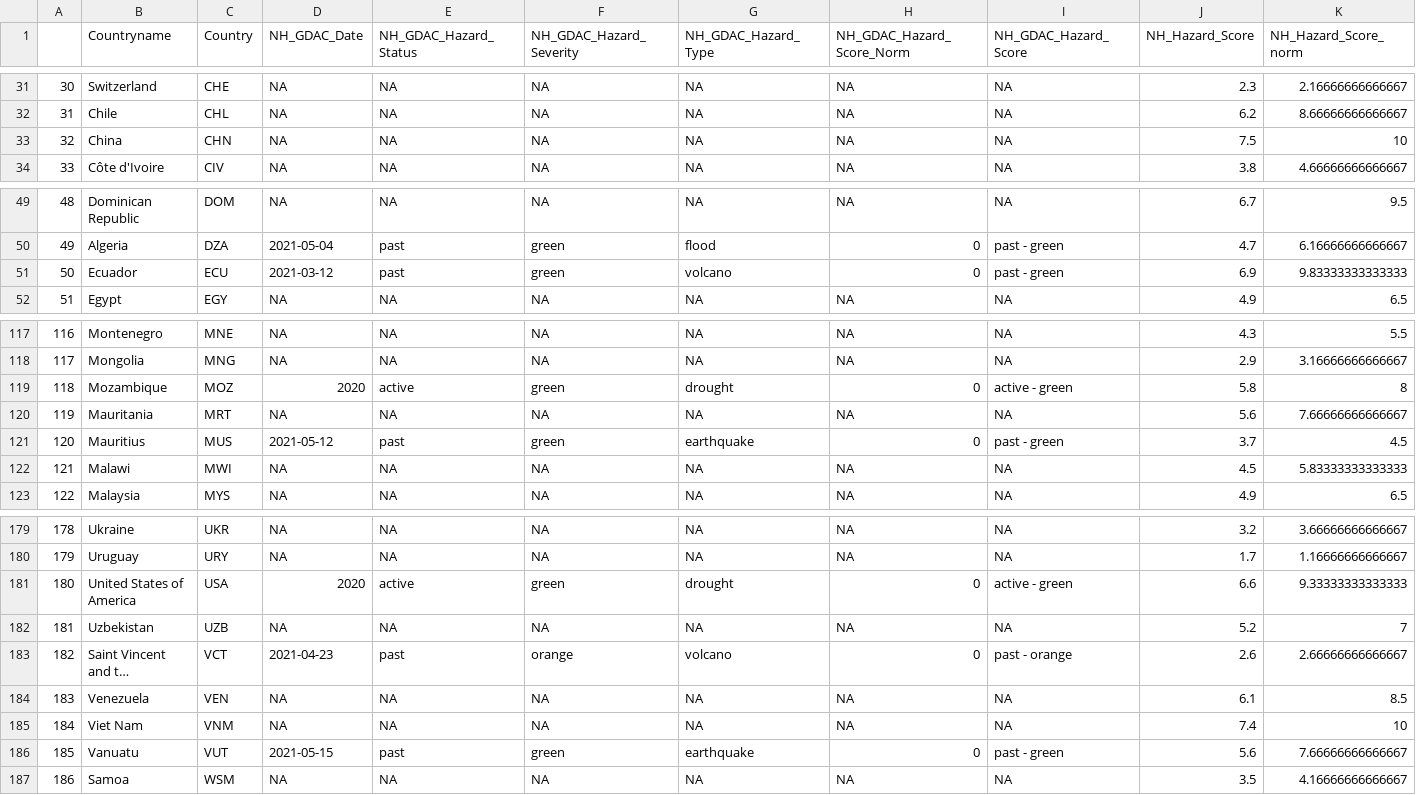
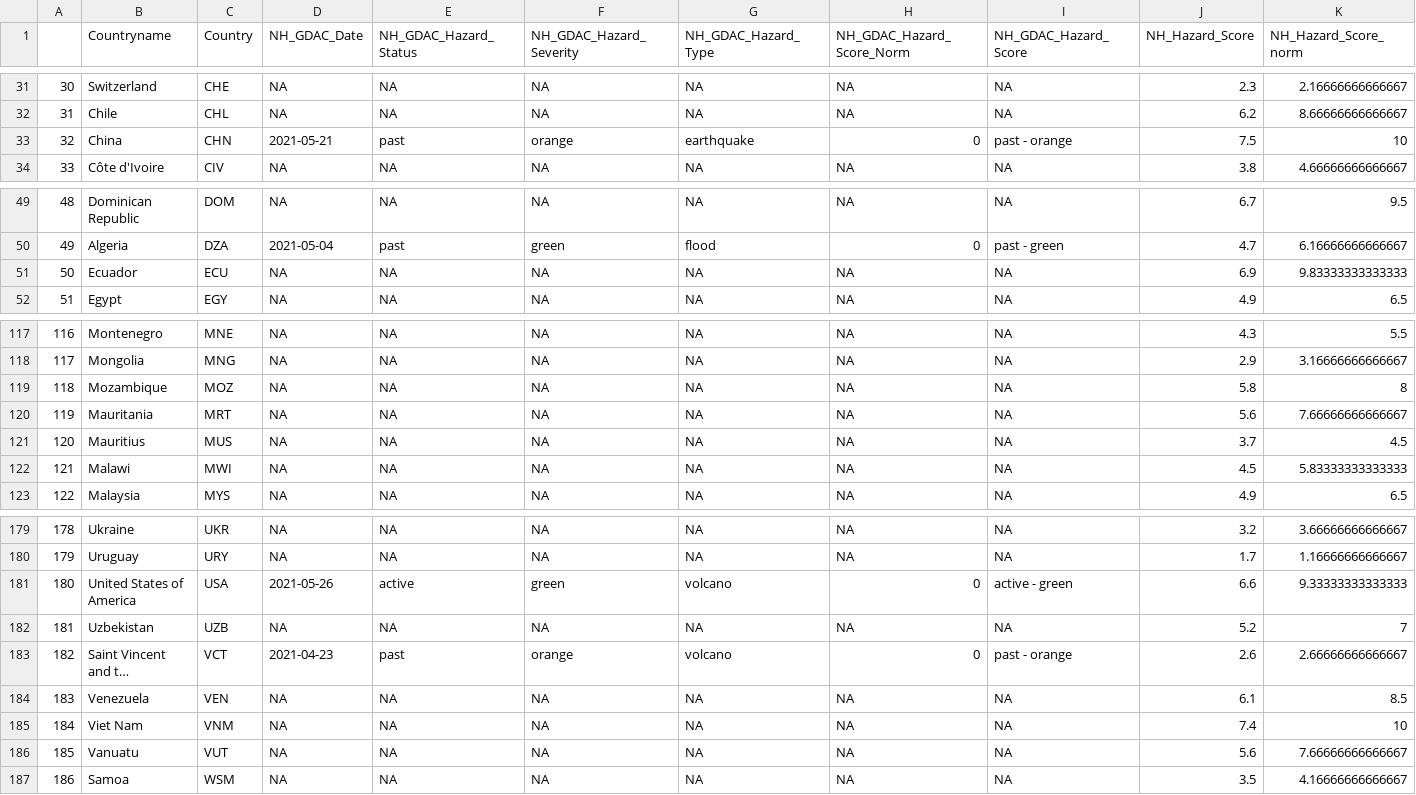
Before and after one commit to ljonestz/compoundriskdata, a CSV file: Risk_sheets/Naturalhazards.csv, drawn as a sheet; only a part is shown, gaps mark what is left out; long unchanged cells end in …; the diff covers the shown part only; the diff names each change by its address in the sheet, - before the commit and + after, or states it on an @@ line.

```diff
--- a/Risk_sheets/Naturalhazards.csv
+++ b/Risk_sheets/Naturalhazards.csv
-D33 (NH_GDAC_Date): NA
+D33 (NH_GDAC_Date): 2021-05-21
-E33 (NH_GDAC_Hazard_Status): NA
+E33 (NH_GDAC_Hazard_Status): past
-F33 (NH_GDAC_Hazard_Severity): NA
+F33 (NH_GDAC_Hazard_Severity): orange
-G33 (NH_GDAC_Hazard_Type): NA
+G33 (NH_GDAC_Hazard_Type): earthquake
-H33 (NH_GDAC_Hazard_Score_Norm): NA
+H33 (NH_GDAC_Hazard_Score_Norm): 0
-I33 (NH_GDAC_Hazard_Score): NA
+I33 (NH_GDAC_Hazard_Score): past - orange
-D51 (NH_GDAC_Date): 2021-03-12
+D51 (NH_GDAC_Date): NA
-E51 (NH_GDAC_Hazard_Status): past
+E51 (NH_GDAC_Hazard_Status): NA
-F51 (NH_GDAC_Hazard_Severity): green
+F51 (NH_GDAC_Hazard_Severity): NA
-G51 (NH_GDAC_Hazard_Type): volcano
+G51 (NH_GDAC_Hazard_Type): NA
-H51 (NH_GDAC_Hazard_Score_Norm): 0
+H51 (NH_GDAC_Hazard_Score_Norm): NA
-I51 (NH_GDAC_Hazard_Score): past - green
+I51 (NH_GDAC_Hazard_Score): NA
-D119 (NH_GDAC_Date): 2020
+D119 (NH_GDAC_Date): NA
-E119 (NH_GDAC_Hazard_Status): active
+E119 (NH_GDAC_Hazard_Status): NA
-F119 (NH_GDAC_Hazard_Severity): green
+F119 (NH_GDAC_Hazard_Severity): NA
-G119 (NH_GDAC_Hazard_Type): drought
+G119 (NH_GDAC_Hazard_Type): NA
-H119 (NH_GDAC_Hazard_Score_Norm): 0
+H119 (NH_GDAC_Hazard_Score_Norm): NA
-I119 (NH_GDAC_Hazard_Score): active - green
+I119 (NH_GDAC_Hazard_Score): NA
-D121 (NH_GDAC_Date): 2021-05-12
+D121 (NH_GDAC_Date): NA
-E121 (NH_GDAC_Hazard_Status): past
+E121 (NH_GDAC_Hazard_Status): NA
-F121 (NH_GDAC_Hazard_Severity): green
+F121 (NH_GDAC_Hazard_Severity): NA
-G121 (NH_GDAC_Hazard_Type): earthquake
+G121 (NH_GDAC_Hazard_Type): NA
-H121 (NH_GDAC_Hazard_Score_Norm): 0
+H121 (NH_GDAC_Hazard_Score_Norm): NA
-I121 (NH_GDAC_Hazard_Score): past - green
+I121 (NH_GDAC_Hazard_Score): NA
-D181 (NH_GDAC_Date): 2020
+D181 (NH_GDAC_Date): 2021-05-26
-G181 (NH_GDAC_Hazard_Type): drought
+G181 (NH_GDAC_Hazard_Type): volcano
-D186 (NH_GDAC_Date): 2021-05-15
+D186 (NH_GDAC_Date): NA
-E186 (NH_GDAC_Hazard_Status): past
+E186 (NH_GDAC_Hazard_Status): NA
-F186 (NH_GDAC_Hazard_Severity): green
+F186 (NH_GDAC_Hazard_Severity): NA
-G186 (NH_GDAC_Hazard_Type): earthquake
+G186 (NH_GDAC_Hazard_Type): NA
-H186 (NH_GDAC_Hazard_Score_Norm): 0
+H186 (NH_GDAC_Hazard_Score_Norm): NA
-I186 (NH_GDAC_Hazard_Score): past - green
+I186 (NH_GDAC_Hazard_Score): NA
```
Also changed, not shown: 61 edited cells elsewhere in this file, Indicator_dataset/gdaclistnormalised.csv, Risk_sheets/Compound_Risk_Flag_Sheets.csv, 20 other files.
